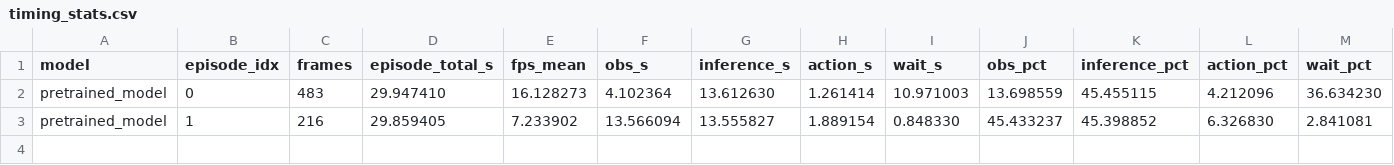
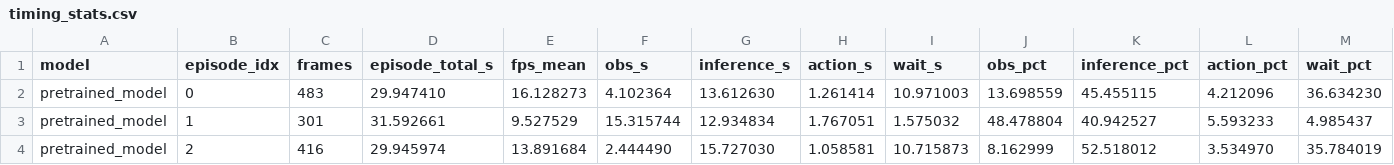
Before and after one commit to Vel044/lerobot, a CSV file: analysis/timing_stats.csv, drawn as a sheet; only a part is shown; rows hold the shown columns only; the diff covers the shown part only; the diff names each change by its address in the sheet, - before the commit and + after, or states it on an @@ line.

```diff
--- a/analysis/timing_stats.csv
+++ b/analysis/timing_stats.csv
-C3 (frames): 216
+C3 (frames): 301
-D3 (episode_total_s): 29.859405
+D3 (episode_total_s): 31.592661
-E3 (fps_mean): 7.233902
+E3 (fps_mean): 9.527529
-F3 (obs_s): 13.566094
+F3 (obs_s): 15.315744
-G3 (inference_s): 13.555827
+G3 (inference_s): 12.934834
-H3 (action_s): 1.889154
+H3 (action_s): 1.767051
-I3 (wait_s): 0.848330
+I3 (wait_s): 1.575032
-J3 (obs_pct): 45.433237
+J3 (obs_pct): 48.478804
-K3 (inference_pct): 45.398852
+K3 (inference_pct): 40.942527
-L3 (action_pct): 6.326830
+L3 (action_pct): 5.593233
-M3 (wait_pct): 2.841081
+M3 (wait_pct): 4.985437
+row 4: pretrained_model | 2 | 416 | 29.945974 | 13.891684 | 2.444490 | 15.727030 | 1.058581 | 10.715873 | 8.162999 | 52.518012 | 3.534970 | 35.784019
```
Also changed, not shown: 7 edited cells elsewhere in this file, 8 other files.
